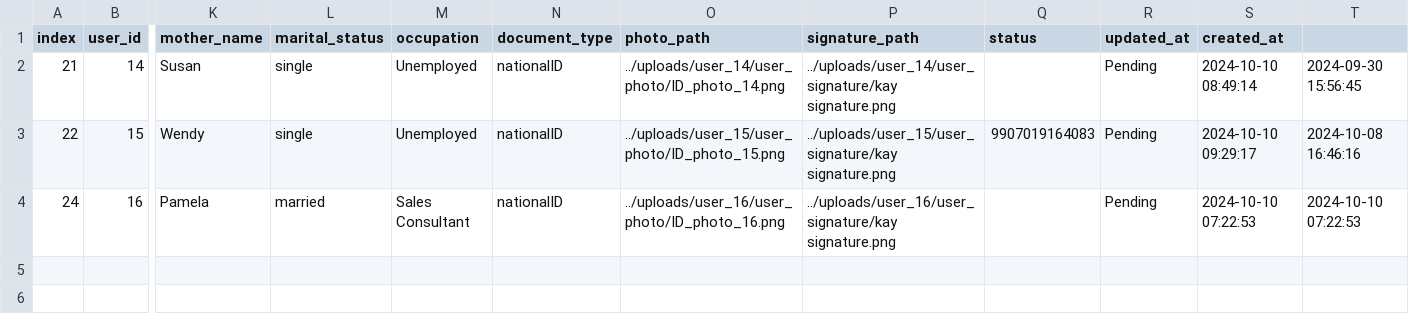
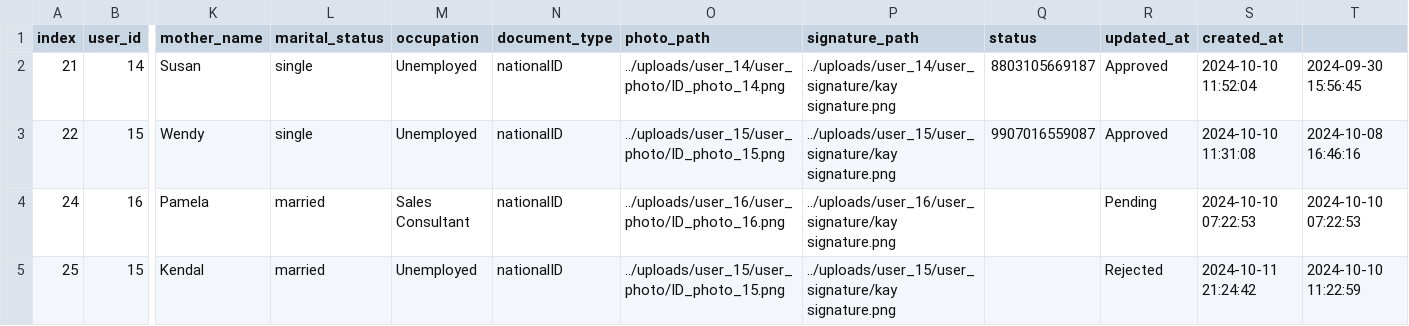
Before and after one commit to Bat-Man-Developer/gov-identity-Dweb, a CSV file: admin/datasets/id_applications.csv, drawn as a sheet; only a part is shown, gaps mark what is left out; rows hold the shown columns only; the diff names each change by its address in the sheet, - before the commit and + after, or states it on an @@ line.

```diff
--- a/admin/datasets/id_applications.csv
+++ b/admin/datasets/id_applications.csv
-Q2 (status): (empty)
+Q2 (status): 8803105669187
-R2:R3 (updated_at): Pending
+R2:R3 (updated_at): Approved
-S2 (created_at): 2024-10-10 08:49:14
+S2 (created_at): 2024-10-10 11:52:04
-Q3 (status): 9907019164083
+Q3 (status): 9907016559087
-S3 (created_at): 2024-10-10 09:29:17
+S3 (created_at): 2024-10-10 11:31:08
+row 5: 25 | 15 | Kendal | married | Unemployed | nationalID | ../uploads/user_15/user_photo/ID_photo_15.png | ../uploads/user_15/user_signature/kay signature.png |  | Rejected | 2024-10-11 21:24:42 | 2024-10-10 11:22:59
```
Also changed, not shown: admin/datasets/verify_id_application.csv, 14 other files.
